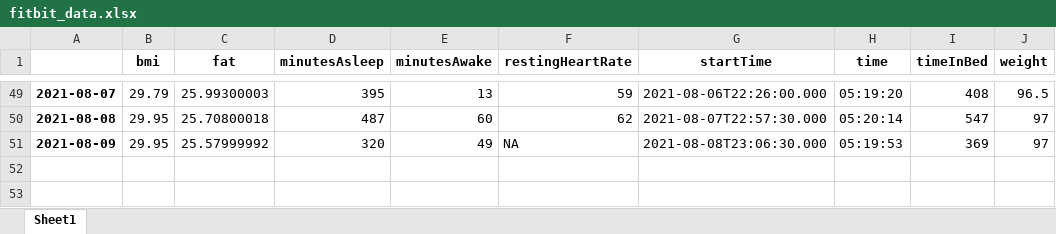
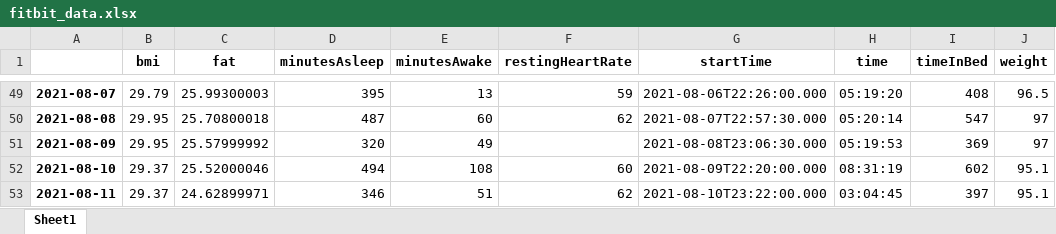
Before and after one commit to jjsantanna/my_health_stats, an Excel workbook: data/fitbit_data.xlsx, sheet Sheet1, drawn as a sheet; only a part is shown, gaps mark what is left out; values as stored, in another font and other column widths than the file's, no borders; the diff names each change by its address in the sheet, - before the commit and + after, or states it on an @@ line.

```diff
--- a/data/fitbit_data.xlsx (sheet Sheet1)
+++ b/data/fitbit_data.xlsx (sheet Sheet1)
-F51 (restingHeartRate): NA
+F51 (restingHeartRate): (empty)
+row 52: 2021-08-10 | 29.37 | 25.52000046 | 494 | 108 | 60 | 2021-08-09T22:20:00.000 | 08:31:19 | 602 | 95.1
+row 53: 2021-08-11 | 29.37 | 24.62899971 | 346 | 51 | 62 | 2021-08-10T23:22:00.000 | 03:04:45 | 397 | 95.1
```
Also changed, not shown: data/weekly_summaries.xlsx, 7 other files.
